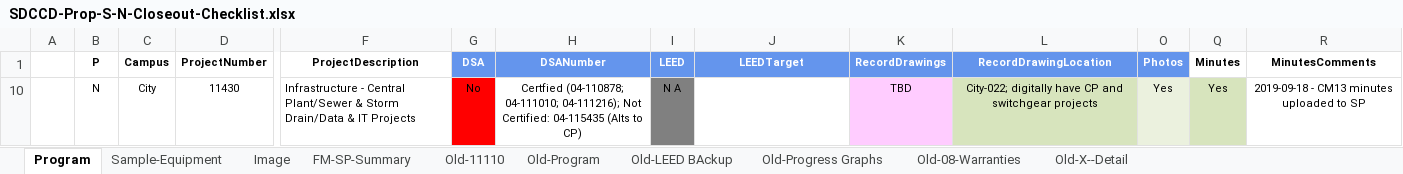
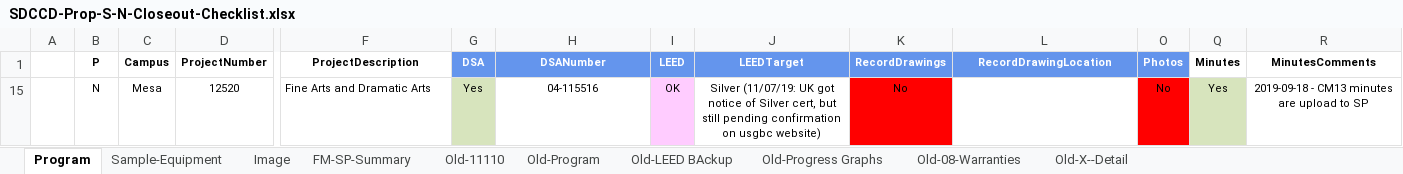
Before and after one commit to stevedowpe/Project-03, an Excel workbook: resource/SDCCD-Prop-S-N-Closeout-Checklist.xlsx, sheet Program, drawn as a sheet; only a part is shown, gaps mark what is left out; values as stored, in another font and other column widths than the file's, no borders; conditional formats not drawn; removed rows and columns are numbered as before the commit, all else as after; rows hold the shown columns only; the diff names each change by its address in the sheet, - before the commit and + after, or states it on an @@ line.

```diff
--- a/resource/SDCCD-Prop-S-N-Closeout-Checklist.xlsx (sheet Program)
+++ b/resource/SDCCD-Prop-S-N-Closeout-Checklist.xlsx (sheet Program)
@@ row 10 hidden:  | N | City | 11430 | Infrastructure - Central Plant/Sewer & Storm Drain/Data & IT Projects | No | Certfied (04-110878; 04-111010; 04-111216); Not Certified: 04-115435 (Alts to CP) | N A |  | TBD | City-022; digitally have CP and switchgear projects | Yes | Yes | 2019-09-18 - CM13 minutes uploaded to SP @@
@@ row 15 unhidden:  | N | Mesa | 12520 | Fine Arts and Dramatic Arts | Yes | 04-115516 | OK | Silver (11/07/19: UK got notice of Silver cert, but still pending confirmation on usgbc website) | No |  | No | Yes | 2019-09-18 - CM13 minutes are upload to SP @@
```
Also changed, not shown: sheet Old-Progress Graphs, sheet Old-08-Warranties, charts or pictures, 1 other file.
